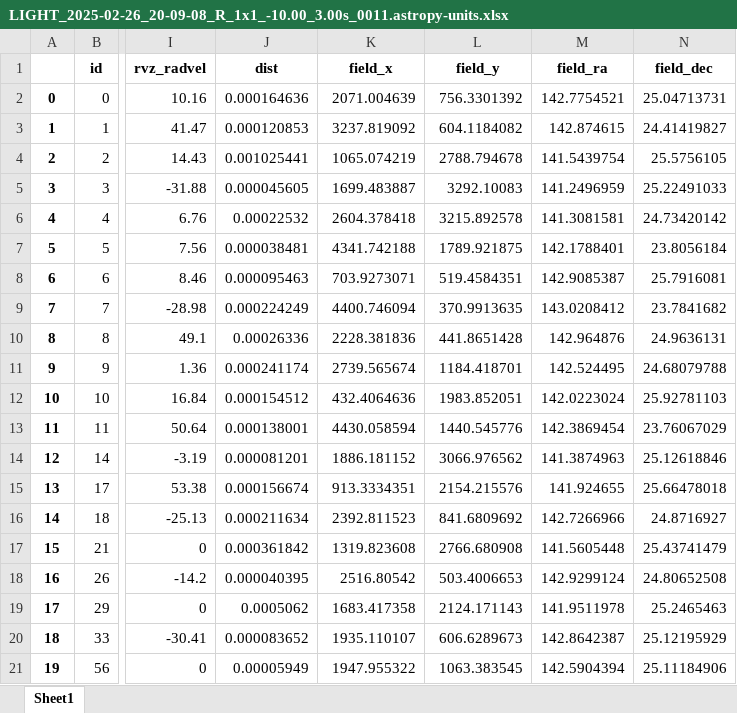
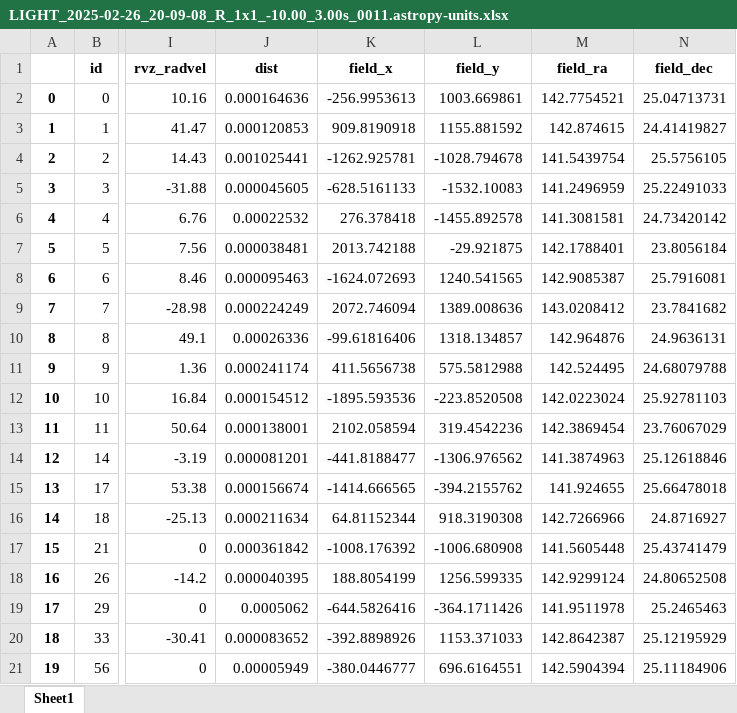
Before and after one commit to CaptWhite/astro, an Excel workbook: backend/auxiliar/LIGHT_2025-02-26_20-09-08_R_1x1_-10.00_3.00s_0011.astropy-units.xlsx, sheet Sheet1, drawn as a sheet; only a part is shown, gaps mark what is left out; values as stored, in another font and other column widths than the file's, no borders; the diff names each change by its address in the sheet, - before the commit and + after, or states it on an @@ line.

```diff
--- a/backend/auxiliar/LIGHT_2025-02-26_20-09-08_R_1x1_-10.00_3.00s_0011.astropy-units.xlsx (sheet Sheet1)
+++ b/backend/auxiliar/LIGHT_2025-02-26_20-09-08_R_1x1_-10.00_3.00s_0011.astropy-units.xlsx (sheet Sheet1)
-K2 (field_x): 2071.004639
+K2 (field_x): -256.9953613
-L2 (field_y): 756.3301392
+L2 (field_y): 1003.669861
-K3 (field_x): 3237.819092
+K3 (field_x): 909.8190918
-L3 (field_y): 604.1184082
+L3 (field_y): 1155.881592
-K4 (field_x): 1065.074219
+K4 (field_x): -1262.925781
-L4 (field_y): 2788.794678
+L4 (field_y): -1028.794678
-K5 (field_x): 1699.483887
+K5 (field_x): -628.5161133
-L5 (field_y): 3292.10083
+L5 (field_y): -1532.10083
-K6 (field_x): 2604.378418
+K6 (field_x): 276.378418
-L6 (field_y): 3215.892578
+L6 (field_y): -1455.892578
-K7 (field_x): 4341.742188
+K7 (field_x): 2013.742188
-L7 (field_y): 1789.921875
+L7 (field_y): -29.921875
-K8 (field_x): 703.9273071
+K8 (field_x): -1624.072693
-L8 (field_y): 519.4584351
+L8 (field_y): 1240.541565
-K9 (field_x): 4400.746094
+K9 (field_x): 2072.746094
-L9 (field_y): 370.9913635
+L9 (field_y): 1389.008636
-K10 (field_x): 2228.381836
+K10 (field_x): -99.61816406
-L10 (field_y): 441.8651428
+L10 (field_y): 1318.134857
-K11 (field_x): 2739.565674
+K11 (field_x): 411.5656738
-L11 (field_y): 1184.418701
+L11 (field_y): 575.5812988
-K12 (field_x): 432.4064636
+K12 (field_x): -1895.593536
-L12 (field_y): 1983.852051
+L12 (field_y): -223.8520508
-K13 (field_x): 4430.058594
+K13 (field_x): 2102.058594
-L13 (field_y): 1440.545776
+L13 (field_y): 319.4542236
-K14 (field_x): 1886.181152
+K14 (field_x): -441.8188477
-L14 (field_y): 3066.976562
+L14 (field_y): -1306.976562
-K15 (field_x): 913.3334351
+K15 (field_x): -1414.666565
-L15 (field_y): 2154.215576
+L15 (field_y): -394.2155762
-K16 (field_x): 2392.811523
+K16 (field_x): 64.81152344
-L16 (field_y): 841.6809692
+L16 (field_y): 918.3190308
-K17 (field_x): 1319.823608
+K17 (field_x): -1008.176392
-L17 (field_y): 2766.680908
+L17 (field_y): -1006.680908
-K18 (field_x): 2516.80542
+K18 (field_x): 188.8054199
-L18 (field_y): 503.4006653
+L18 (field_y): 1256.599335
-K19 (field_x): 1683.417358
+K19 (field_x): -644.5826416
-L19 (field_y): 2124.171143
+L19 (field_y): -364.1711426
-K20 (field_x): 1935.110107
+K20 (field_x): -392.8898926
-L20 (field_y): 606.6289673
+L20 (field_y): 1153.371033
-K21 (field_x): 1947.955322
+K21 (field_x): -380.0446777
-L21 (field_y): 1063.383545
+L21 (field_y): 696.6164551
```
Also changed, not shown: backend/auxiliar/LIGHT_2025-02-26_20-09-08_R_1x1_-10.00_3.00s_0011.calculs.xlsx, backend/auxiliar/LIGHT_2025-02-26_20-09-08_R_1x1_-10.00_3.00s_0011.plate-coefs.xlsx, 13 other files.
